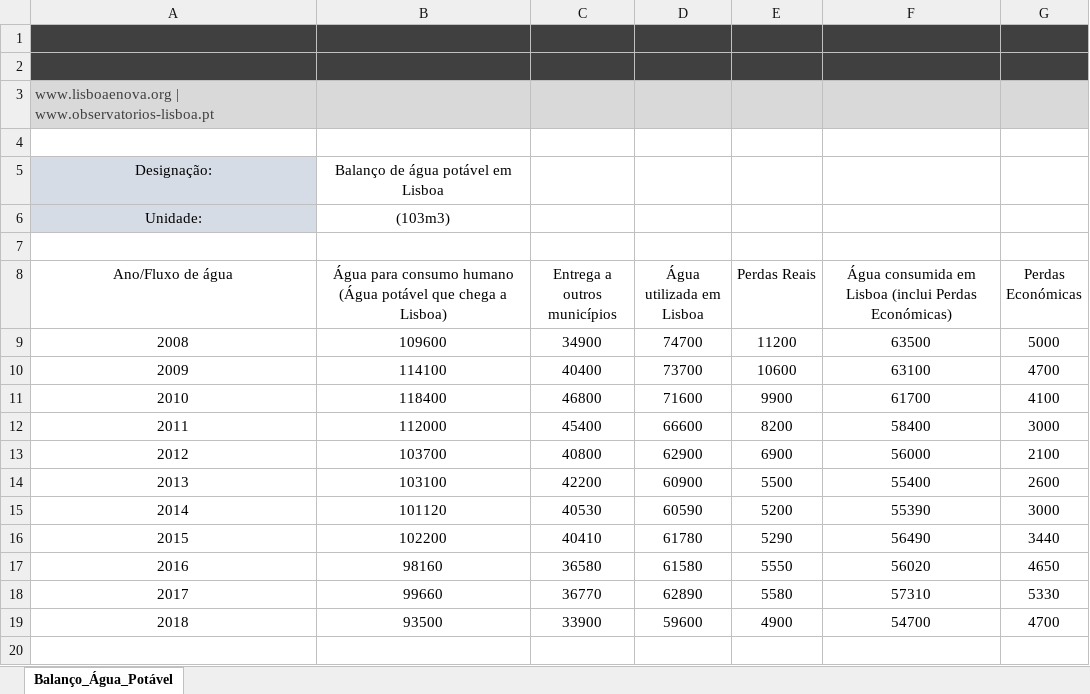
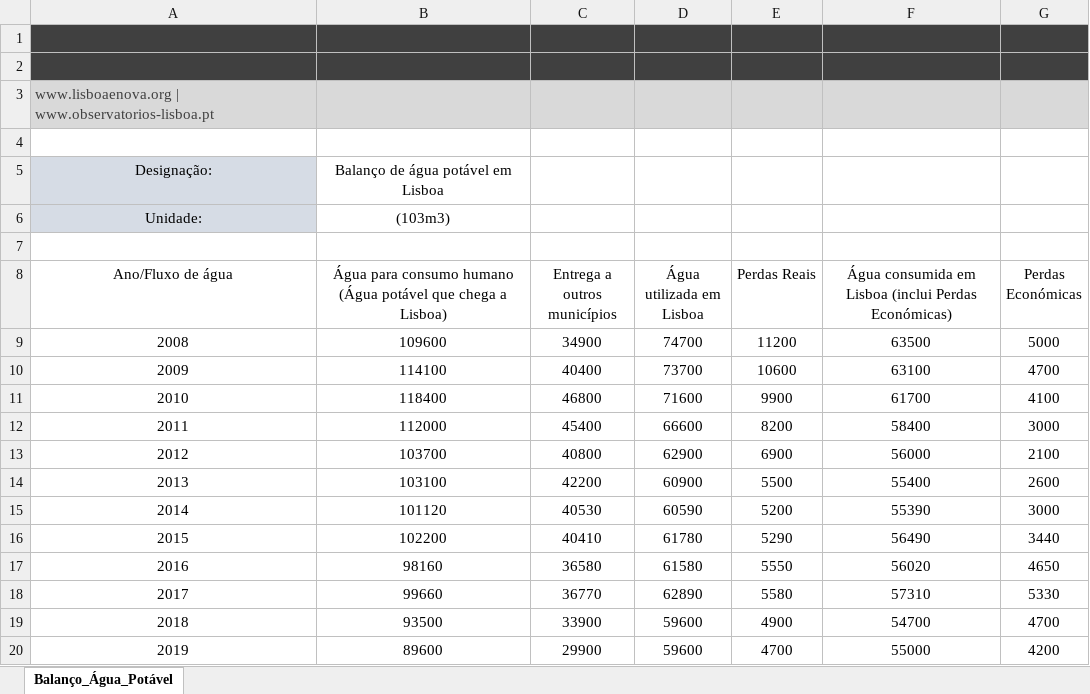
Before and after one commit to FranMacedo/matrizagua, an Excel workbook: data/Balanco_Agua_Potavel.xlsx, sheet Balanço_Água_Potável, drawn as a sheet; values as stored, in another font and other column widths than the file's, no borders; charts and pictures not drawn; the diff names each change by its address in the sheet, - before the commit and + after, or states it on an @@ line.

```diff
--- a/data/Balanco_Agua_Potavel.xlsx (sheet Balanço_Água_Potável)
+++ b/data/Balanco_Agua_Potavel.xlsx (sheet Balanço_Água_Potável)
+row 20: 2019 | 89600 | 29900 | 59600 | 4700 | 55000 | 4200
```
Also changed, not shown: charts or pictures, data/Aguas_Residuais_e_Reutilizadas.xlsx, data/Consumo_AguaPotavel.xlsx, 1 other file.
